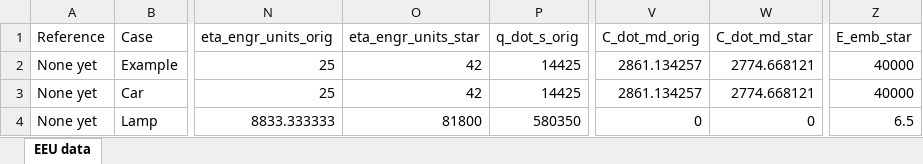
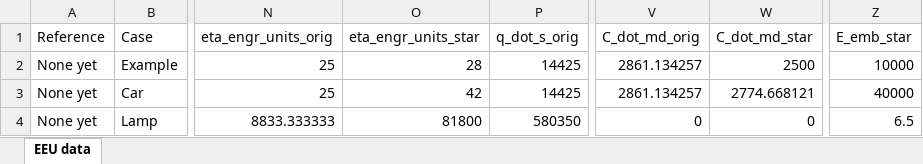
Before and after one commit to MatthewHeun/ReboundPaper2019, an Excel workbook: data/eeu_data.xlsx, sheet EEU data, drawn as a sheet; only a part is shown, gaps mark what is left out; values as stored, in another font and other column widths than the file's, no borders; the diff names each change by its address in the sheet, - before the commit and + after, or states it on an @@ line.

```diff
--- a/data/eeu_data.xlsx (sheet EEU data)
+++ b/data/eeu_data.xlsx (sheet EEU data)
-O2 (eta_engr_units_star): 42
+O2 (eta_engr_units_star): 28
-W2 (C_dot_md_star): 2774.668121
+W2 (C_dot_md_star): 2500
-Z2 (E_emb_star): 40000
+Z2 (E_emb_star): 10000
```
Also changed, not shown: 2 other files.
